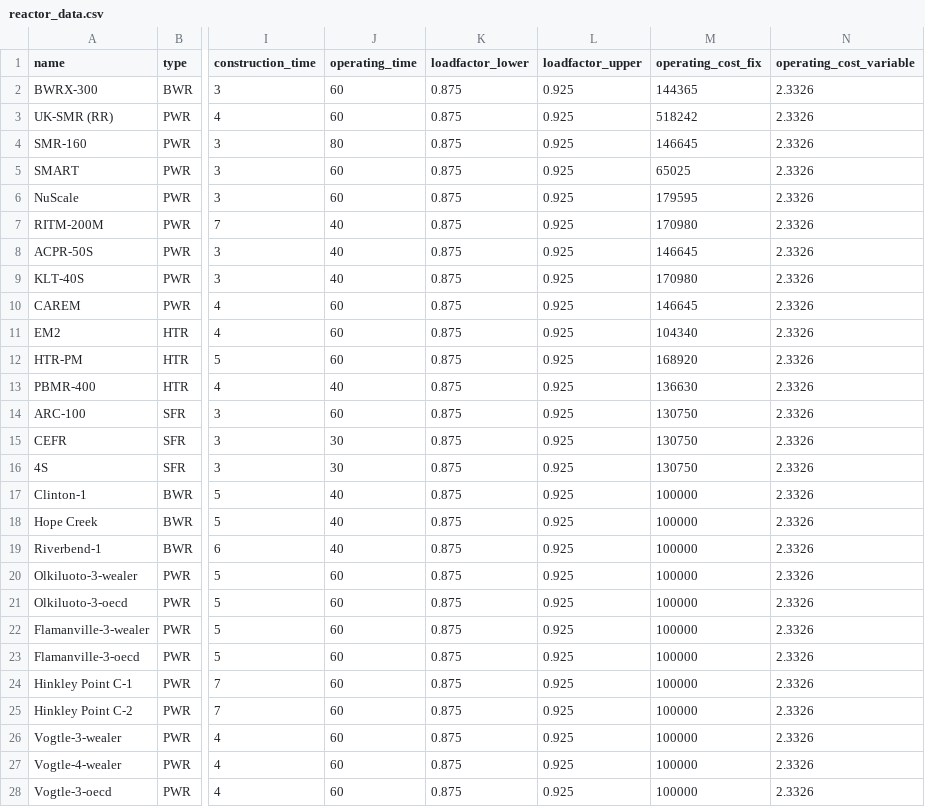
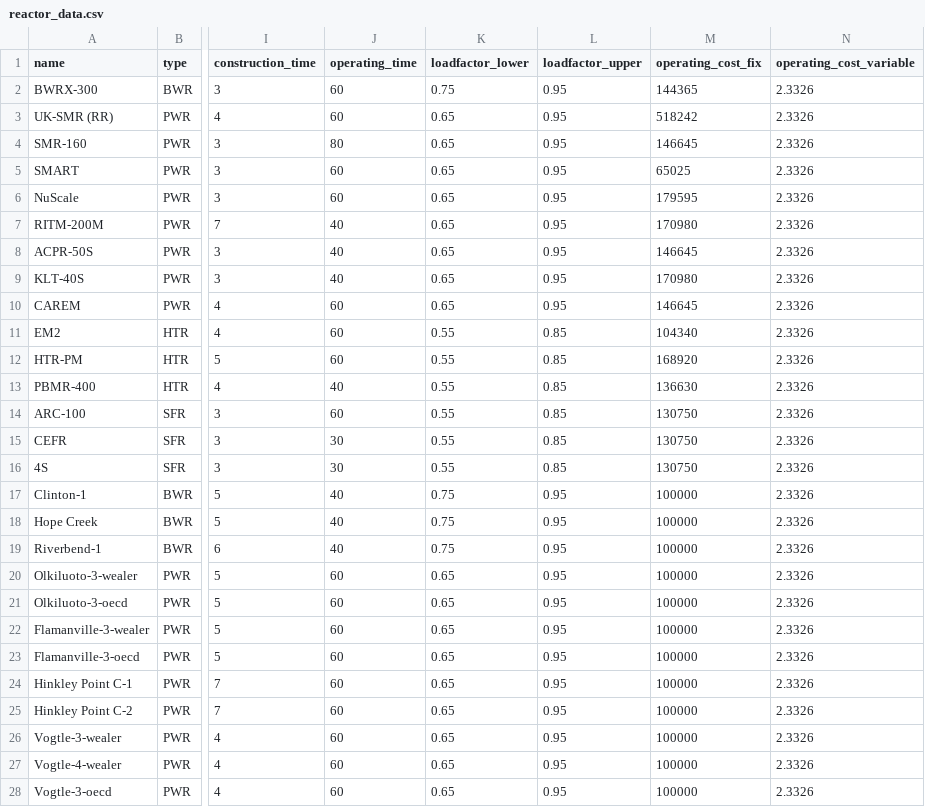
Before and after one commit to andersfossli/julialange-kode-til-masteroppgave, a CSV file: _input/reactor_data.csv, drawn as a sheet; only a part is shown, gaps mark what is left out; the diff covers the shown part only; the diff names each change by its address in the sheet, - before the commit and + after, or states it on an @@ line.

```diff
--- a/_input/reactor_data.csv
+++ b/_input/reactor_data.csv
-K2 (loadfactor_lower): 0.875
+K2 (loadfactor_lower): 0.75
-L2:L10 (loadfactor_upper): 0.925
+L2:L10 (loadfactor_upper): 0.95
-K3:K10 (loadfactor_lower): 0.875
+K3:K10 (loadfactor_lower): 0.65
-K11:K16 (loadfactor_lower): 0.875
+K11:K16 (loadfactor_lower): 0.55
-L11:L16 (loadfactor_upper): 0.925
+L11:L16 (loadfactor_upper): 0.85
-K17:K19 (loadfactor_lower): 0.875
+K17:K19 (loadfactor_lower): 0.75
-L17:L28 (loadfactor_upper): 0.925
+L17:L28 (loadfactor_upper): 0.95
-K20:K28 (loadfactor_lower): 0.875
+K20:K28 (loadfactor_lower): 0.65
```
Also changed, not shown: 28 edited cells elsewhere in this file, 2 other files.
